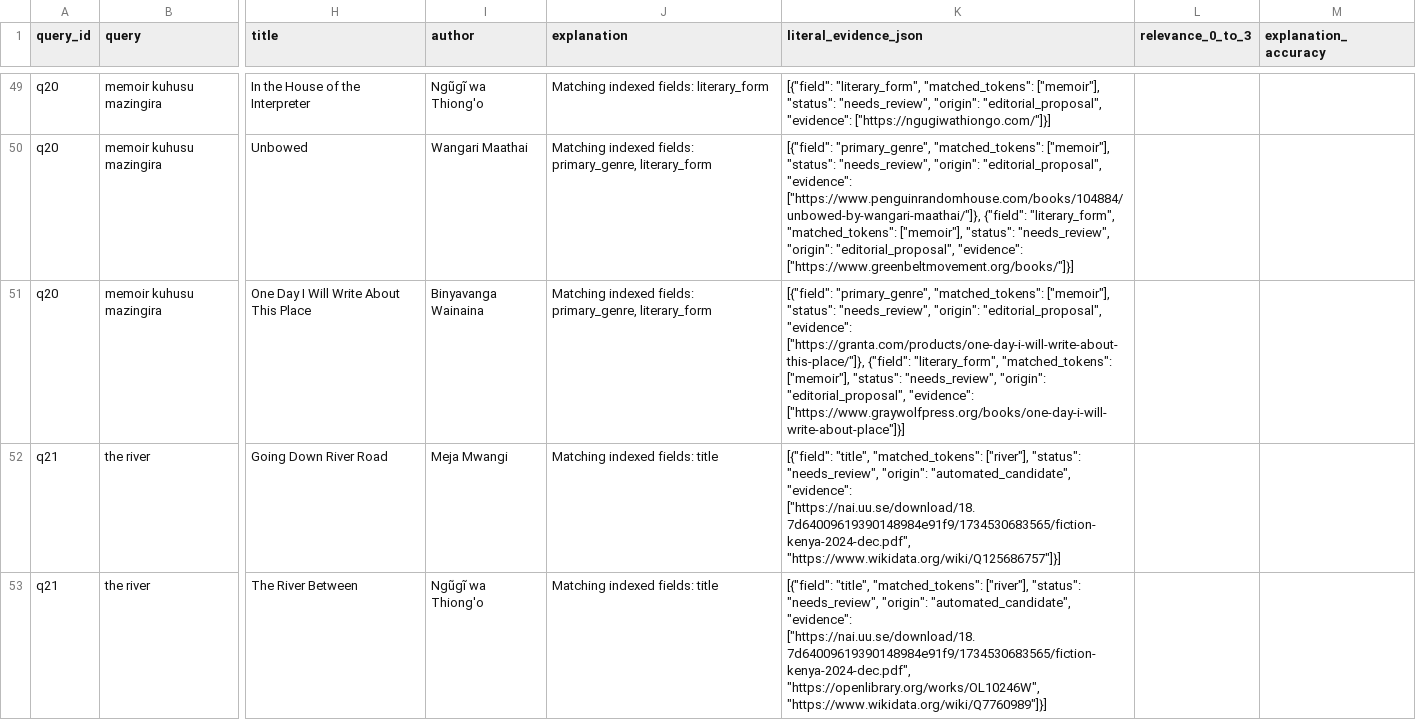
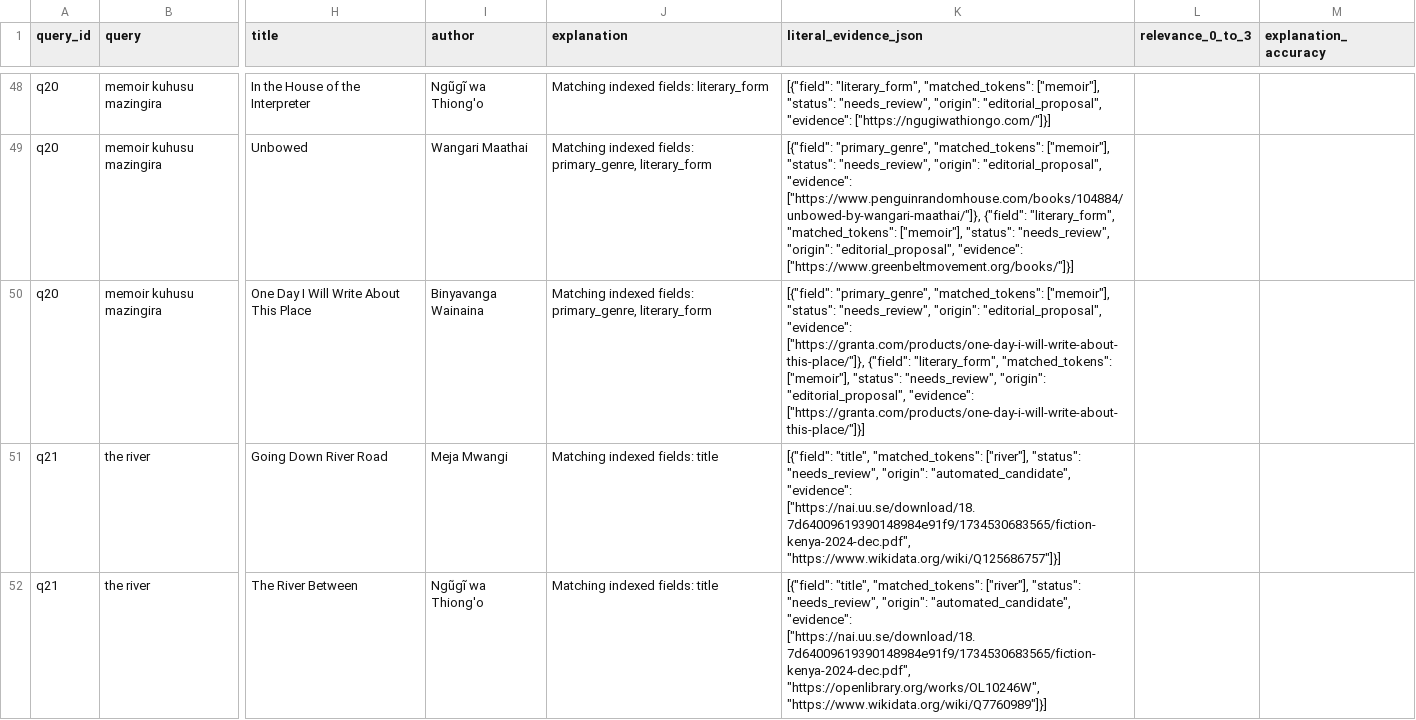
Before and after one commit to 254Nicole-Nase/somaRec-thematic-recommender, a CSV file: experiments/catalog_v2/editorial/generated/relevance_worksheet.csv, drawn as a sheet; only a part is shown, gaps mark what is left out; addresses are those after the commit; the diff covers the shown part only; the diff names each change by its address in the sheet, - before the commit and + after, or states it on an @@ line.

Commit message:
Add bilingual genre taxonomy and evidence-bound editorial corrections

```diff
--- a/experiments/catalog_v2/editorial/generated/relevance_worksheet.csv
+++ b/experiments/catalog_v2/editorial/generated/relevance_worksheet.csv
-K50 (literal_evidence_json): …"editorial_proposal", "evidence": ["https://www.graywolfpress.org/books/one-day-i-will-write-about-place"]}]
+K50 (literal_evidence_json): …"editorial_proposal", "evidence": ["https://granta.com/products/one-day-i-will-write-about-this-place/"]}]
```
Also changed, not shown: 2 added rows, 3 removed rows and 57 edited cells elsewhere in this file, experiments/catalog_v2/editorial/generated/list_worksheet.csv, experiments/catalog_v2/editorial/generated/review_queue.csv, 16 other files.
